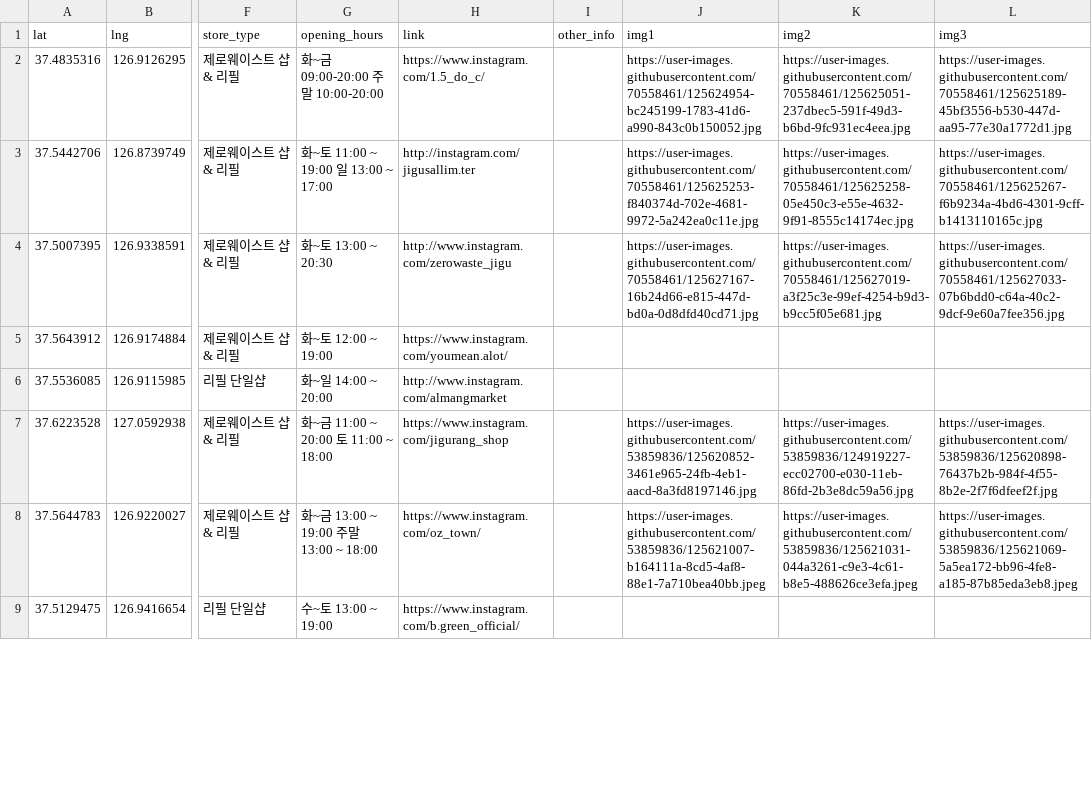
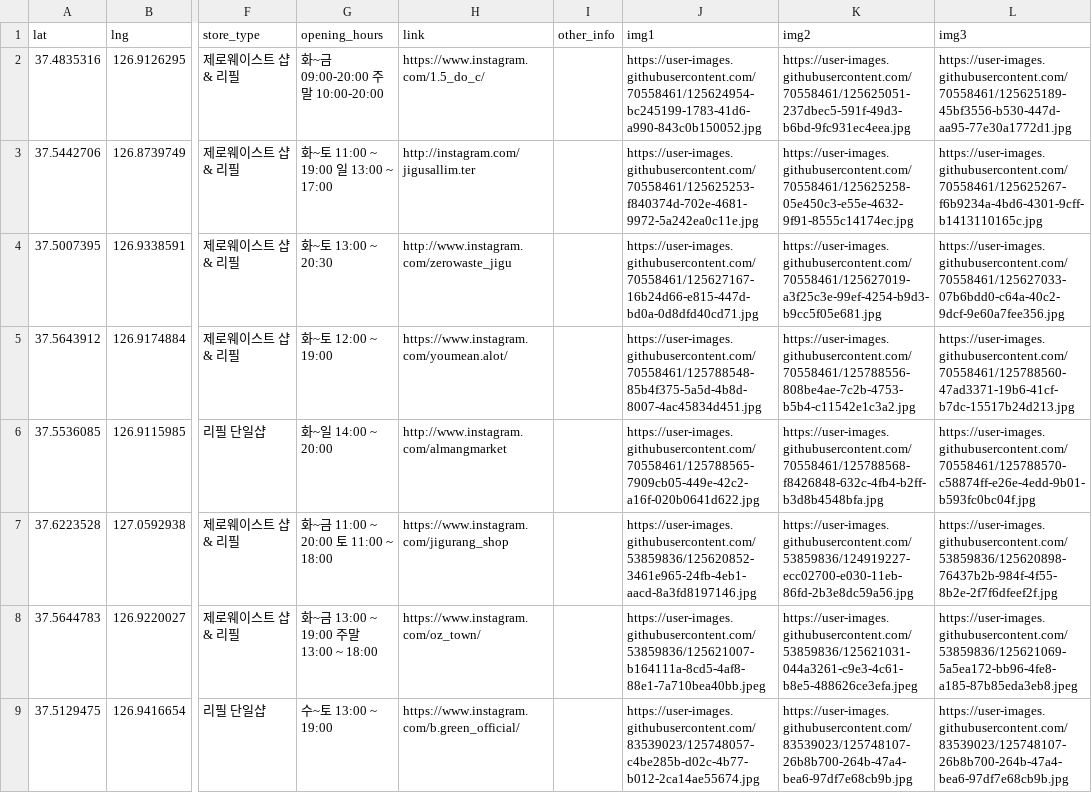
Before and after one commit to Jeonminji/Would-U-ZERO, a CSV file: DB_csv_file/offline.csv, drawn as a sheet; only a part is shown, gaps mark what is left out; the diff covers the shown part only; the diff names each change by its address in the sheet, - before the commit and + after, or states it on an @@ line.

Commit message:
online.csv img upload

```diff
--- a/DB_csv_file/offline.csv
+++ b/DB_csv_file/offline.csv
-J5 (img1): (empty)
+J5 (img1): https://user-images.githubusercontent.com/70558461/125788548-85b4f375-5a5d-4b8d-8007-4ac45834d451.jpg
-K5 (img2): (empty)
+K5 (img2): https://user-images.githubusercontent.com/70558461/125788556-808be4ae-7c2b-4753-b5b4-c11542e1c3a2.jpg
-L5 (img3): (empty)
+L5 (img3): https://user-images.githubusercontent.com/70558461/125788560-47ad3371-19b6-41cf-b7dc-15517b24d213.jpg
-J6 (img1): (empty)
+J6 (img1): https://user-images.githubusercontent.com/70558461/125788565-7909cb05-449e-42c2-a16f-020b0641d622.jpg
-K6 (img2): (empty)
+K6 (img2): https://user-images.githubusercontent.com/70558461/125788568-f8426848-632c-4fb4-b2ff-b3d8b4548bfa.jpg
-L6 (img3): (empty)
+L6 (img3): https://user-images.githubusercontent.com/70558461/125788570-c58874ff-e26e-4edd-9b01-b593fc0bc04f.jpg
-J9 (img1): (empty)
+J9 (img1): https://user-images.githubusercontent.com/83539023/125748057-c4be285b-d02c-4b77-b012-2ca14ae55674.jpg
-K9 (img2): (empty)
+K9 (img2): https://user-images.githubusercontent.com/83539023/125748107-26b8b700-264b-47a4-bea6-97df7e68cb9b.jpg
-L9 (img3): (empty)
+L9 (img3): https://user-images.githubusercontent.com/83539023/125748107-26b8b700-264b-47a4-bea6-97df7e68cb9b.jpg
```
Also changed, not shown: 15 edited cells elsewhere in this file.
